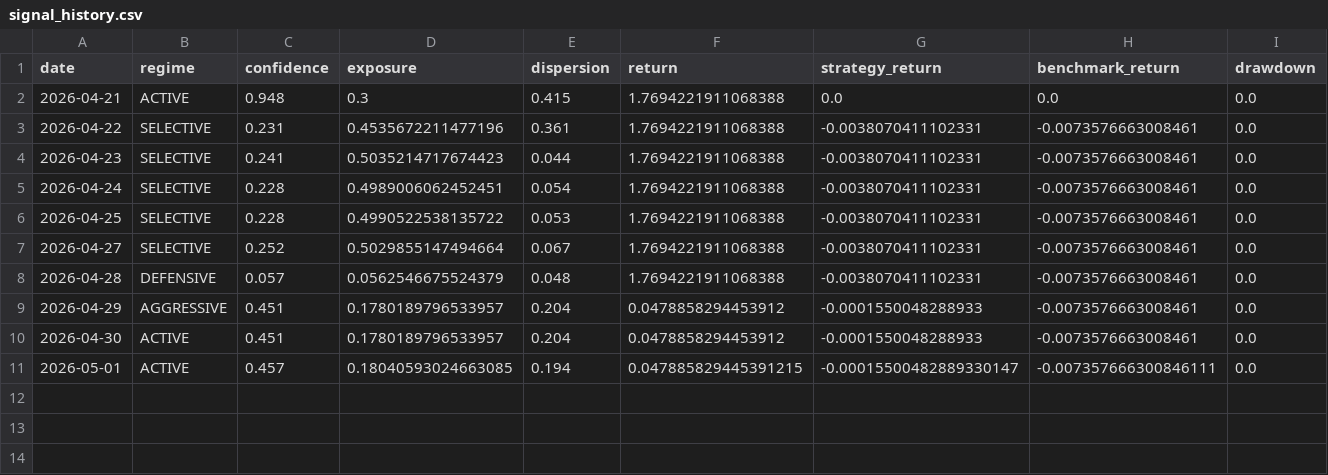
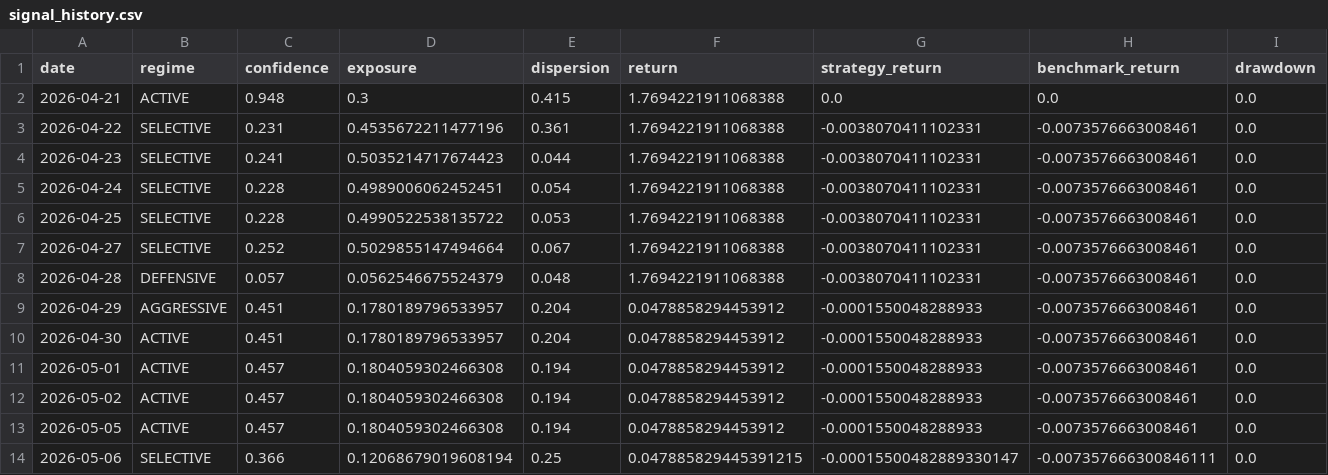
Before and after one commit to pilarpicchio-sys/ai-risk-app, a CSV file: reports/signal_history.csv, drawn as a sheet; only a part is shown; rows hold the shown columns only; the diff names each change by its address in the sheet, - before the commit and + after, or states it on an @@ line.

```diff
--- a/reports/signal_history.csv
+++ b/reports/signal_history.csv
-D11 (exposure): 0.18040593024663085
+D11 (exposure): 0.1804059302466308
-F11 (return): 0.047885829445391215
+F11 (return): 0.0478858294453912
-G11 (strategy_return): -0.00015500482889330147
+G11 (strategy_return): -0.0001550048288933
-H11 (benchmark_return): -0.007357666300846111
+H11 (benchmark_return): -0.0073576663008461
+row 12: 2026-05-02 | ACTIVE | 0.457 | 0.1804059302466308 | 0.194 | 0.0478858294453912 | -0.0001550048288933 | -0.0073576663008461 | 0.0
+row 13: 2026-05-05 | ACTIVE | 0.457 | 0.1804059302466308 | 0.194 | 0.0478858294453912 | -0.0001550048288933 | -0.0073576663008461 | 0.0
+row 14: 2026-05-06 | SELECTIVE | 0.366 | 0.12068679019608194 | 0.25 | 0.047885829445391215 | -0.00015500482889330147 | -0.007357666300846111 | 0.0
```
Also changed, not shown: data/regime_log.csv, reports/data/realized_performance.csv, 48 other files.
